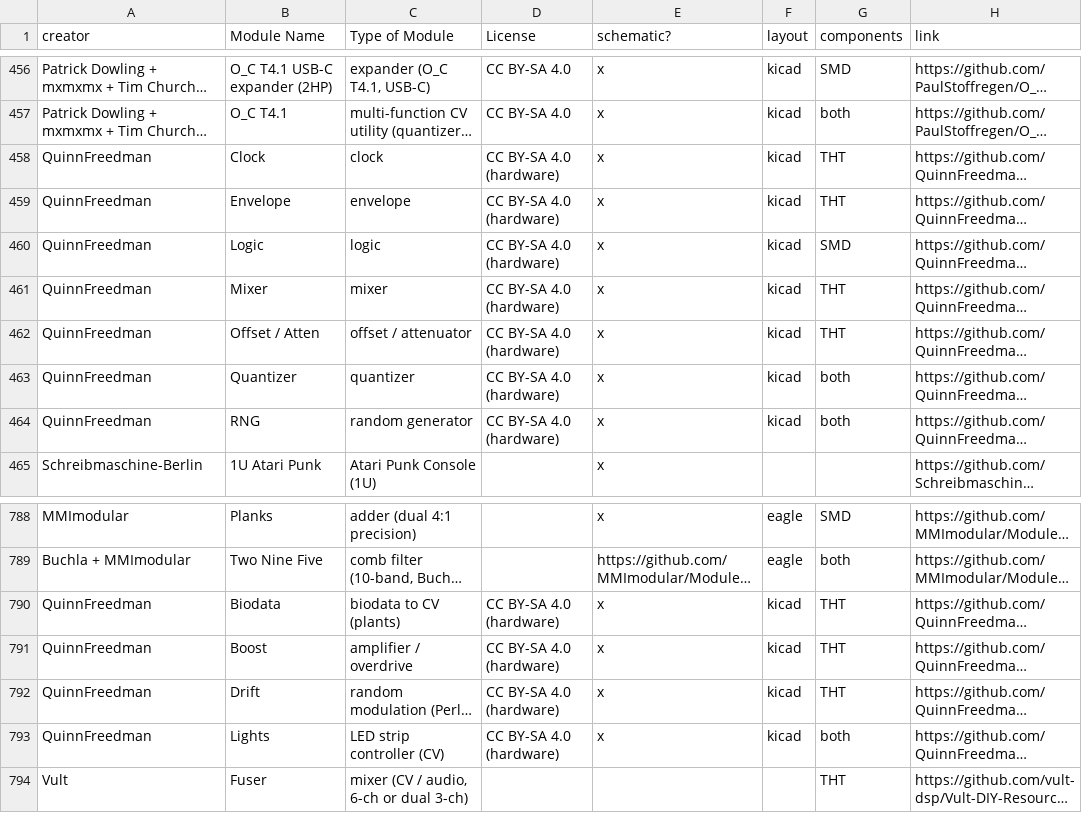
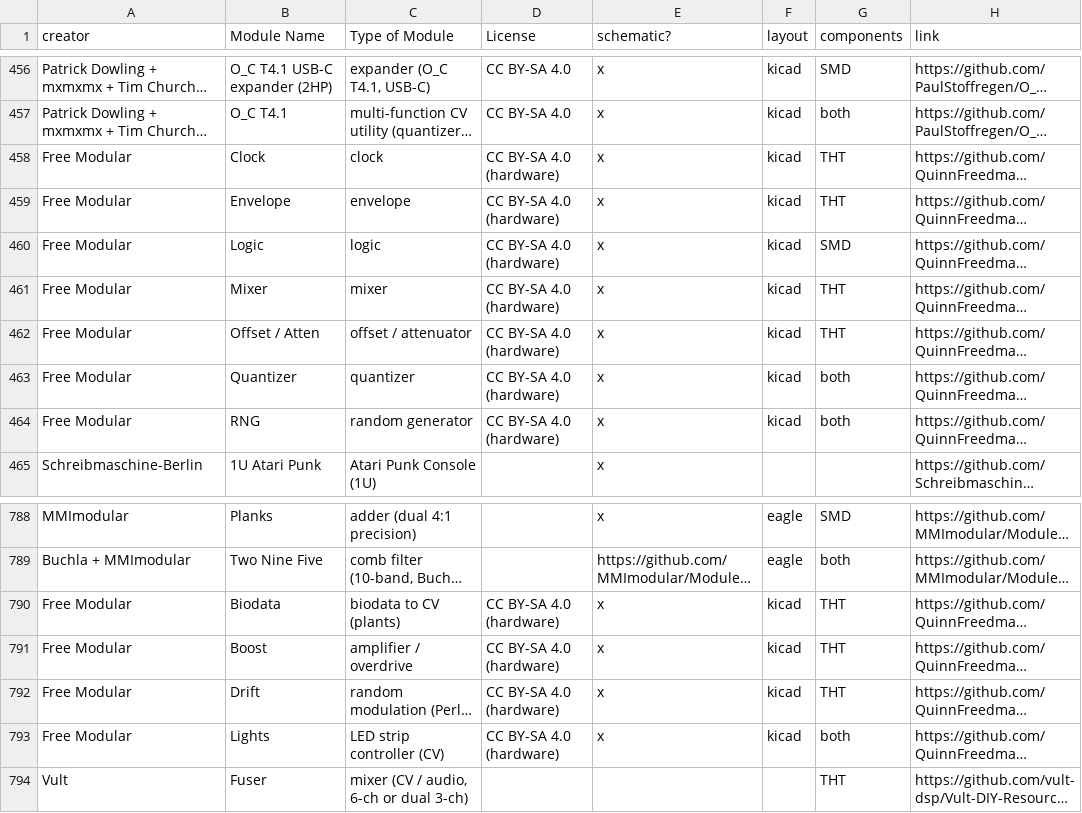
Before and after one commit to daaaaaaaaaniel/my-awesome-eurorack, a CSV file: eurorack-open-source.csv, drawn as a sheet; only a part is shown, gaps mark what is left out; long unchanged cells end in …; the diff names each change by its address in the sheet, - before the commit and + after, or states it on an @@ line.

```diff
--- a/eurorack-open-source.csv
+++ b/eurorack-open-source.csv
-A458:A464 (creator): QuinnFreedman
+A458:A464 (creator): Free Modular
-A790:A793 (creator): QuinnFreedman
+A790:A793 (creator): Free Modular
```
Also changed, not shown: data/modules.tsv, 2 other files.
